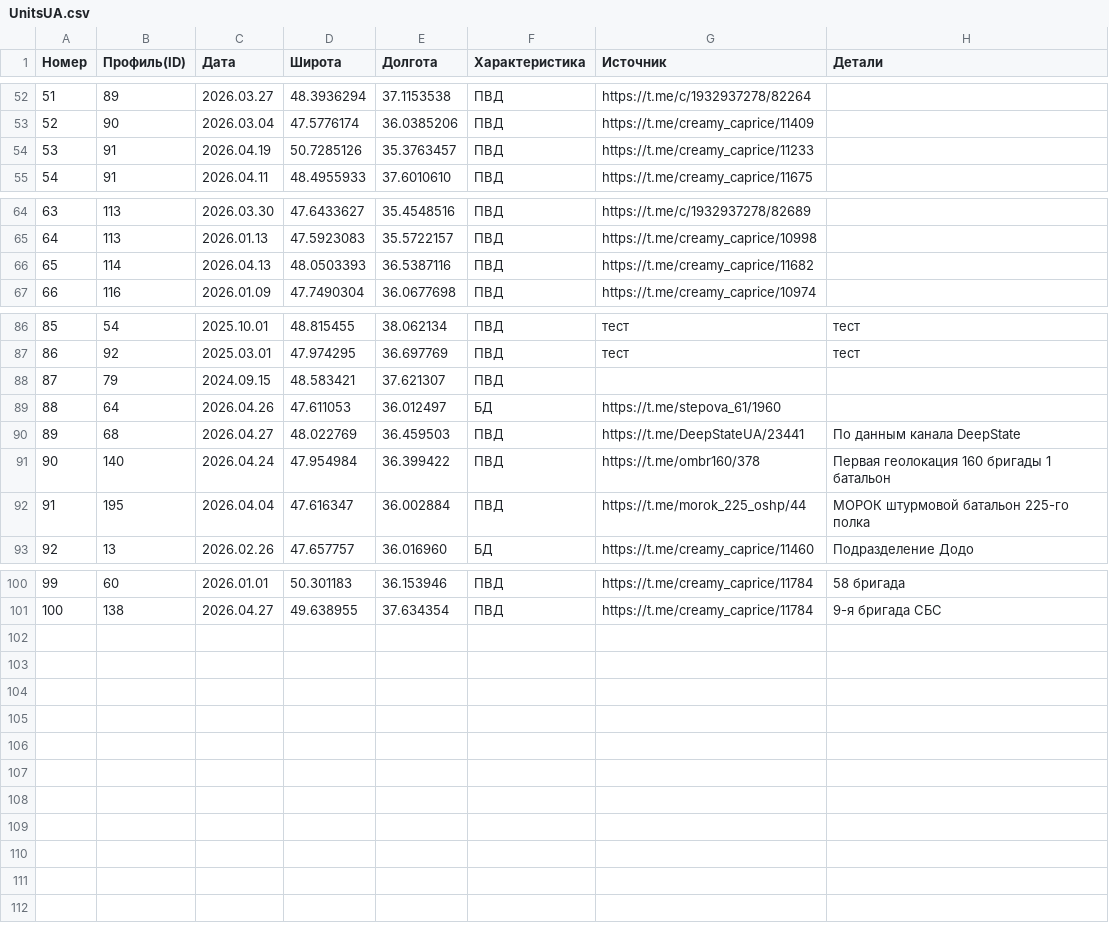
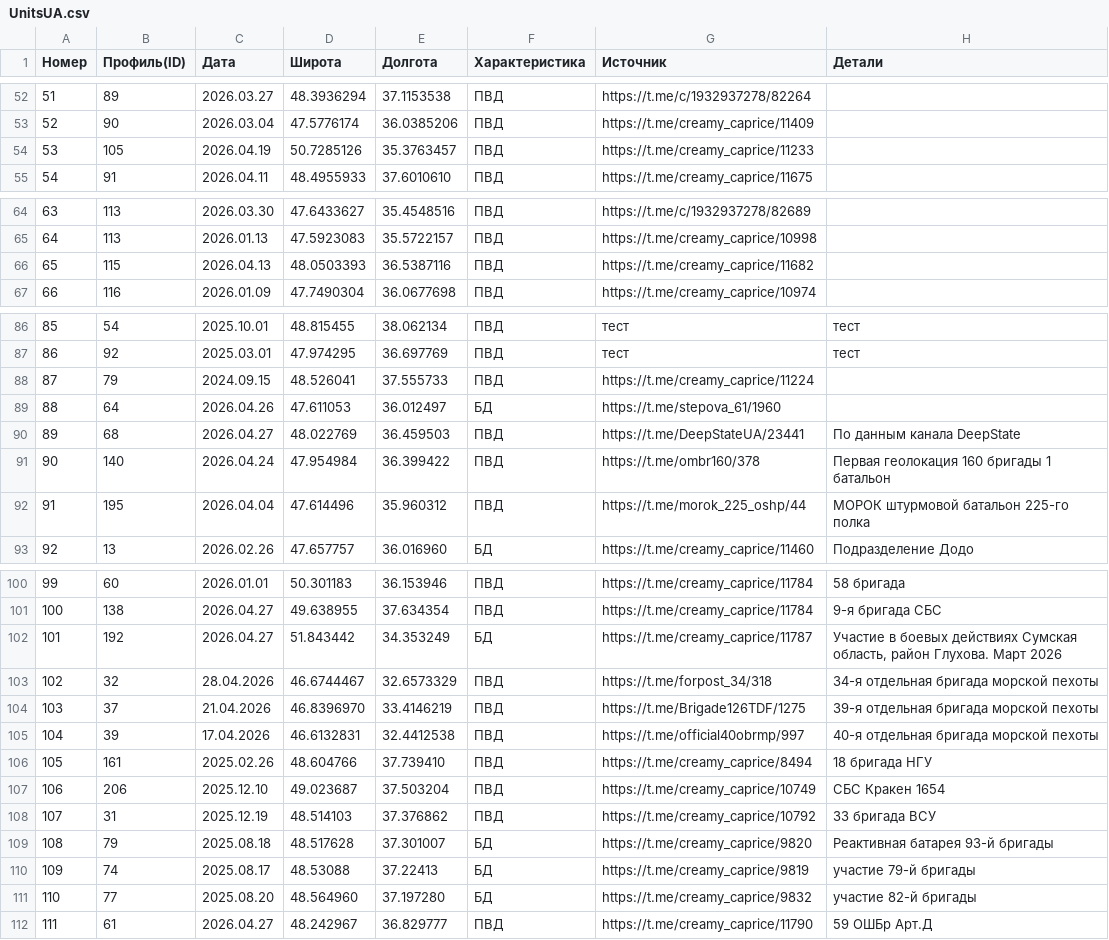
Before and after one commit to mini-krowka/mapsite, a CSV file: kml/Geolocations/UnitsUA.csv, drawn as a sheet; only a part is shown, gaps mark what is left out; the diff covers the shown part only.

Commit message:
Add files via upload

```diff
--- a/kml/Geolocations/UnitsUA.csv
+++ b/kml/Geolocations/UnitsUA.csv
@@ -53,3 +53,3 @@
 52,90,2026.03.04,47.5776174,36.0385206,ПВД,https://t.me/creamy_caprice/11409,
-53,91,2026.04.19,50.7285126,35.3763457,ПВД,https://t.me/creamy_caprice/11233,
+53,105,2026.04.19,50.7285126,35.3763457,ПВД,https://t.me/creamy_caprice/11233,
 54,91,2026.04.11,48.4955933,37.6010610,ПВД,https://t.me/creamy_caprice/11675,
@@ -65,3 +65,3 @@
 64,113,2026.01.13,47.5923083,35.5722157,ПВД,https://t.me/creamy_caprice/10998,
-65,114,2026.04.13,48.0503393,36.5387116,ПВД,https://t.me/creamy_caprice/11682,
+65,115,2026.04.13,48.0503393,36.5387116,ПВД,https://t.me/creamy_caprice/11682,
 66,116,2026.01.09,47.7490304,36.0677698,ПВД,https://t.me/creamy_caprice/10974,
@@ -87,3 +87,3 @@
 86,92,2025.03.01,47.974295,36.697769,ПВД,тест,тест
-87,79,2024.09.15,48.583421,37.621307,ПВД,,
+87,79,2024.09.15,48.526041,37.555733,ПВД,https://t.me/creamy_caprice/11224,
 88,64,2026.04.26,47.611053,36.012497,БД,https://t.me/stepova_61/1960,
@@ -91,3 +91,3 @@
 90,140,2026.04.24,47.954984,36.399422,ПВД,https://t.me/ombr160/378,Первая геолокация 160 бригады 1 батальон
-91,195,2026.04.04,47.616347,36.002884,ПВД,https://t.me/morok_225_oshp/44,МОРОК штурмовой батальон 225-го полка
+91,195,2026.04.04,47.614496,35.960312,ПВД,https://t.me/morok_225_oshp/44,МОРОК штурмовой батальон 225-го полка
 92,13,2026.02.26,47.657757,36.016960,БД,https://t.me/creamy_caprice/11460,Подразделение Додо
@@ -101 +101,12 @@
 100,138,2026.04.27,49.638955,37.634354,ПВД,https://t.me/creamy_caprice/11784, 9-я бригада СБС
+101,192,2026.04.27,51.843442,34.353249,БД,https://t.me/creamy_caprice/11787,"Участие в боевых действиях Сумская область, район Глухова. Март 2026"
+102,32,28.04.2026,46.6744467,32.6573329,ПВД,https://t.me/forpost_34/318,34-я отдельная бригада морской пехоты
+103,37,21.04.2026,46.8396970,33.4146219,ПВД,https://t.me/Brigade126TDF/1275,39-я отдельная бригада морской пехоты
+104,39,17.04.2026,46.6132831,32.4412538,ПВД,https://t.me/official40obrmp/997,40-я отдельная бригада морской пехоты
+105,161,2025.02.26,48.604766,37.739410,ПВД,https://t.me/creamy_caprice/8494,18 бригада НГУ
+106,206,2025.12.10,49.023687,37.503204,ПВД,https://t.me/creamy_caprice/10749,СБС Кракен 1654
+107,31,2025.12.19,48.514103,37.376862,ПВД,https://t.me/creamy_caprice/10792,33 бригада ВСУ
+108,79,2025.08.18,48.517628,37.301007,БД,https://t.me/creamy_caprice/9820,Реактивная батарея 93-й бригады
+109,74,2025.08.17,48.53088,37.22413,БД,https://t.me/creamy_caprice/9819,участие 79-й бригады
+110,77,2025.08.20,48.564960,37.197280,БД,https://t.me/creamy_caprice/9832,участие 82-й бригады
+111,61,2026.04.27,48.242967,36.829777,ПВД,https://t.me/creamy_caprice/11790,59 ОШБр Арт.Д
```
Also changed, not shown: 1 edited cell elsewhere in this file.
